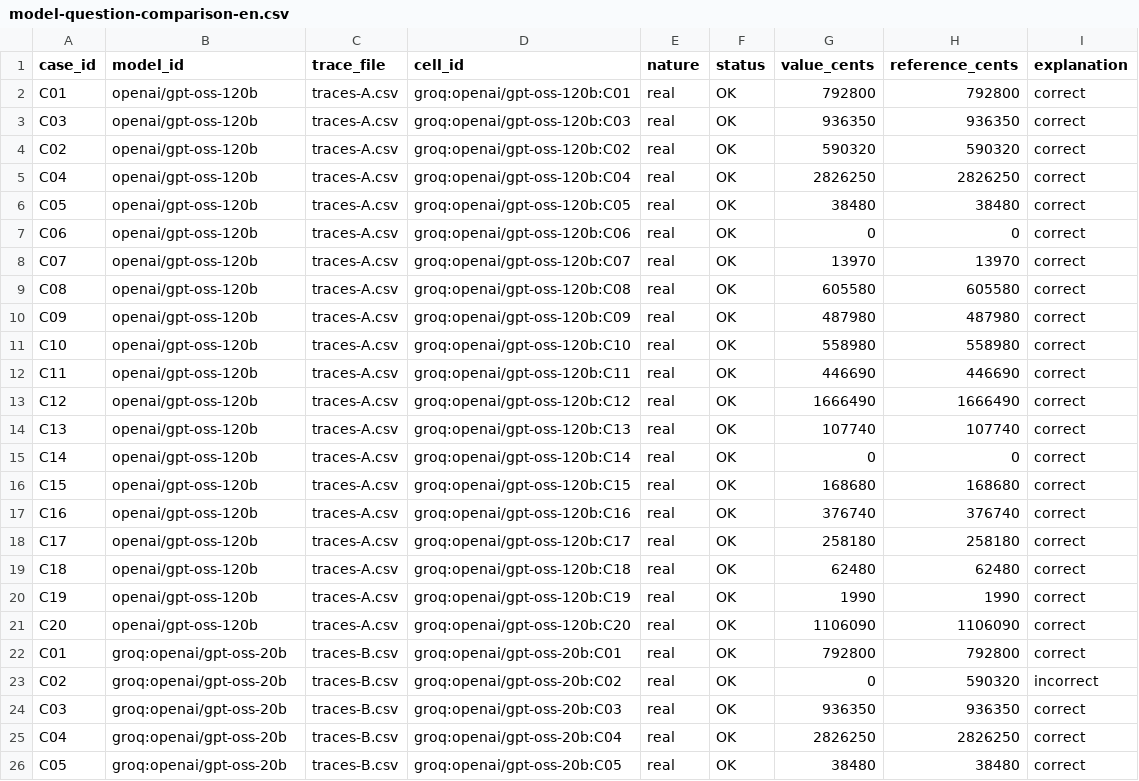
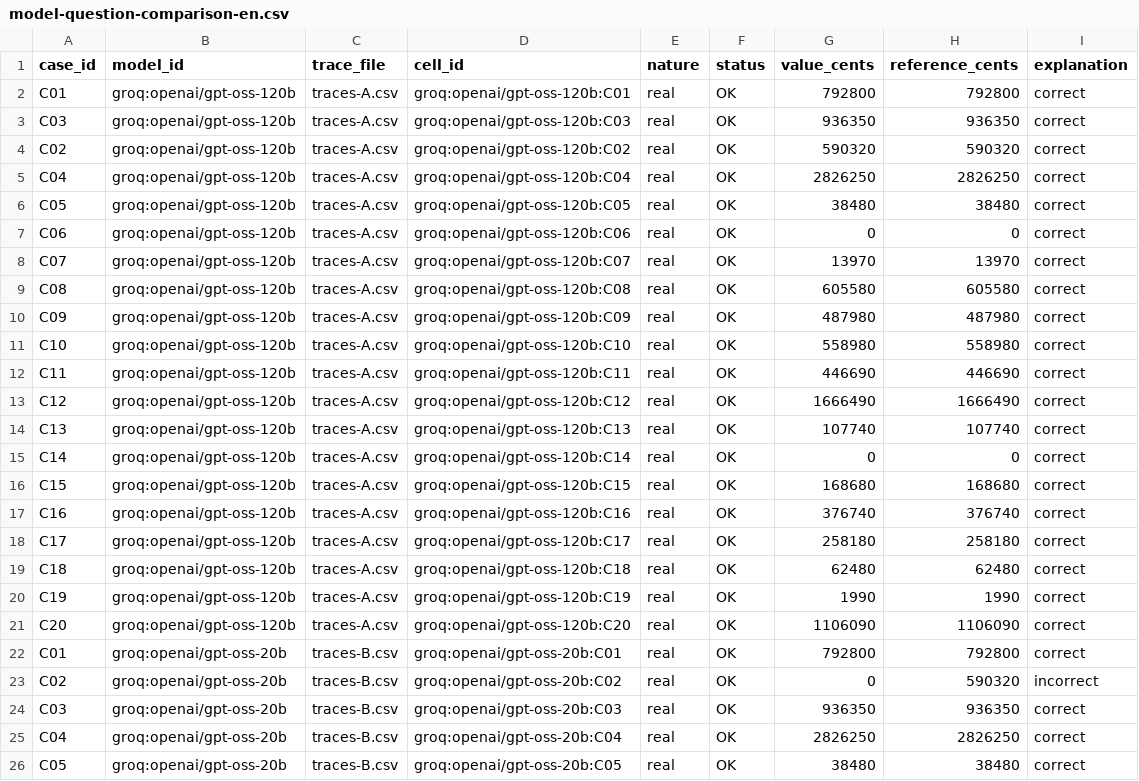
Before and after one commit to Nayl-git/esilv-next-gen-ai-td, a CSV file: model-question-comparison-en.csv, drawn as a sheet; only a part is shown; the diff covers the shown part only.

```diff
--- a/model-question-comparison-en.csv
+++ b/model-question-comparison-en.csv
@@ -1,22 +1,22 @@
 case_id,model_id,trace_file,cell_id,nature,status,value_cents,reference_cents,explanation
-C01,openai/gpt-oss-120b,traces-A.csv,groq:openai/gpt-oss-120b:C01,real,OK,792800,792800,correct
-C03,openai/gpt-oss-120b,traces-A.csv,groq:openai/gpt-oss-120b:C03,real,OK,936350,936350,correct
-C02,openai/gpt-oss-120b,traces-A.csv,groq:openai/gpt-oss-120b:C02,real,OK,590320,590320,correct
-C04,openai/gpt-oss-120b,traces-A.csv,groq:openai/gpt-oss-120b:C04,real,OK,2826250,2826250,correct
-C05,openai/gpt-oss-120b,traces-A.csv,groq:openai/gpt-oss-120b:C05,real,OK,38480,38480,correct
-C06,openai/gpt-oss-120b,traces-A.csv,groq:openai/gpt-oss-120b:C06,real,OK,0,0,correct
-C07,openai/gpt-oss-120b,traces-A.csv,groq:openai/gpt-oss-120b:C07,real,OK,13970,13970,correct
-C08,openai/gpt-oss-120b,traces-A.csv,groq:openai/gpt-oss-120b:C08,real,OK,605580,605580,correct
-C09,openai/gpt-oss-120b,traces-A.csv,groq:openai/gpt-oss-120b:C09,real,OK,487980,487980,correct
-C10,openai/gpt-oss-120b,traces-A.csv,groq:openai/gpt-oss-120b:C10,real,OK,558980,558980,correct
-C11,openai/gpt-oss-120b,traces-A.csv,groq:openai/gpt-oss-120b:C11,real,OK,446690,446690,correct
-C12,openai/gpt-oss-120b,traces-A.csv,groq:openai/gpt-oss-120b:C12,real,OK,1666490,1666490,correct
-C13,openai/gpt-oss-120b,traces-A.csv,groq:openai/gpt-oss-120b:C13,real,OK,107740,107740,correct
-C14,openai/gpt-oss-120b,traces-A.csv,groq:openai/gpt-oss-120b:C14,real,OK,0,0,correct
-C15,openai/gpt-oss-120b,traces-A.csv,groq:openai/gpt-oss-120b:C15,real,OK,168680,168680,correct
-C16,openai/gpt-oss-120b,traces-A.csv,groq:openai/gpt-oss-120b:C16,real,OK,376740,376740,correct
-C17,openai/gpt-oss-120b,traces-A.csv,groq:openai/gpt-oss-120b:C17,real,OK,258180,258180,correct
-C18,openai/gpt-oss-120b,traces-A.csv,groq:openai/gpt-oss-120b:C18,real,OK,62480,62480,correct
-C19,openai/gpt-oss-120b,traces-A.csv,groq:openai/gpt-oss-120b:C19,real,OK,1990,1990,correct
-C20,openai/gpt-oss-120b,traces-A.csv,groq:openai/gpt-oss-120b:C20,real,OK,1106090,1106090,correct
+C01,groq:openai/gpt-oss-120b,traces-A.csv,groq:openai/gpt-oss-120b:C01,real,OK,792800,792800,correct
+C03,groq:openai/gpt-oss-120b,traces-A.csv,groq:openai/gpt-oss-120b:C03,real,OK,936350,936350,correct
+C02,groq:openai/gpt-oss-120b,traces-A.csv,groq:openai/gpt-oss-120b:C02,real,OK,590320,590320,correct
+C04,groq:openai/gpt-oss-120b,traces-A.csv,groq:openai/gpt-oss-120b:C04,real,OK,2826250,2826250,correct
+C05,groq:openai/gpt-oss-120b,traces-A.csv,groq:openai/gpt-oss-120b:C05,real,OK,38480,38480,correct
+C06,groq:openai/gpt-oss-120b,traces-A.csv,groq:openai/gpt-oss-120b:C06,real,OK,0,0,correct
+C07,groq:openai/gpt-oss-120b,traces-A.csv,groq:openai/gpt-oss-120b:C07,real,OK,13970,13970,correct
+C08,groq:openai/gpt-oss-120b,traces-A.csv,groq:openai/gpt-oss-120b:C08,real,OK,605580,605580,correct
+C09,groq:openai/gpt-oss-120b,traces-A.csv,groq:openai/gpt-oss-120b:C09,real,OK,487980,487980,correct
+C10,groq:openai/gpt-oss-120b,traces-A.csv,groq:openai/gpt-oss-120b:C10,real,OK,558980,558980,correct
+C11,groq:openai/gpt-oss-120b,traces-A.csv,groq:openai/gpt-oss-120b:C11,real,OK,446690,446690,correct
+C12,groq:openai/gpt-oss-120b,traces-A.csv,groq:openai/gpt-oss-120b:C12,real,OK,1666490,1666490,correct
+C13,groq:openai/gpt-oss-120b,traces-A.csv,groq:openai/gpt-oss-120b:C13,real,OK,107740,107740,correct
+C14,groq:openai/gpt-oss-120b,traces-A.csv,groq:openai/gpt-oss-120b:C14,real,OK,0,0,correct
+C15,groq:openai/gpt-oss-120b,traces-A.csv,groq:openai/gpt-oss-120b:C15,real,OK,168680,168680,correct
+C16,groq:openai/gpt-oss-120b,traces-A.csv,groq:openai/gpt-oss-120b:C16,real,OK,376740,376740,correct
+C17,groq:openai/gpt-oss-120b,traces-A.csv,groq:openai/gpt-oss-120b:C17,real,OK,258180,258180,correct
+C18,groq:openai/gpt-oss-120b,traces-A.csv,groq:openai/gpt-oss-120b:C18,real,OK,62480,62480,correct
+C19,groq:openai/gpt-oss-120b,traces-A.csv,groq:openai/gpt-oss-120b:C19,real,OK,1990,1990,correct
+C20,groq:openai/gpt-oss-120b,traces-A.csv,groq:openai/gpt-oss-120b:C20,real,OK,1106090,1106090,correct
 C01,groq:openai/gpt-oss-20b,traces-B.csv,groq:openai/gpt-oss-20b:C01,real,OK,792800,792800,correct
```
Also changed, not shown: 60 edited cells elsewhere in this file.
